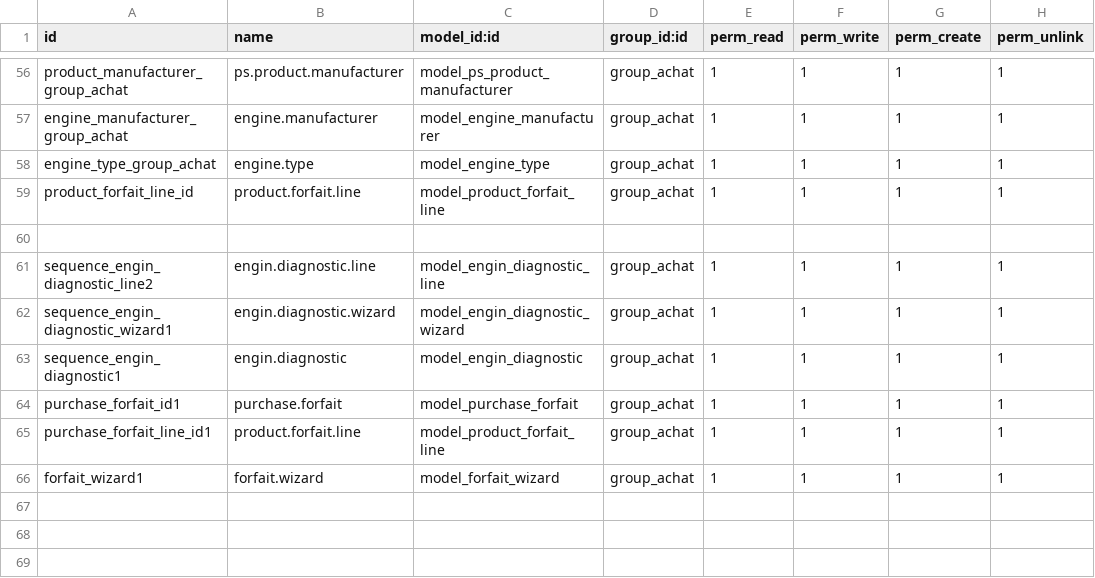
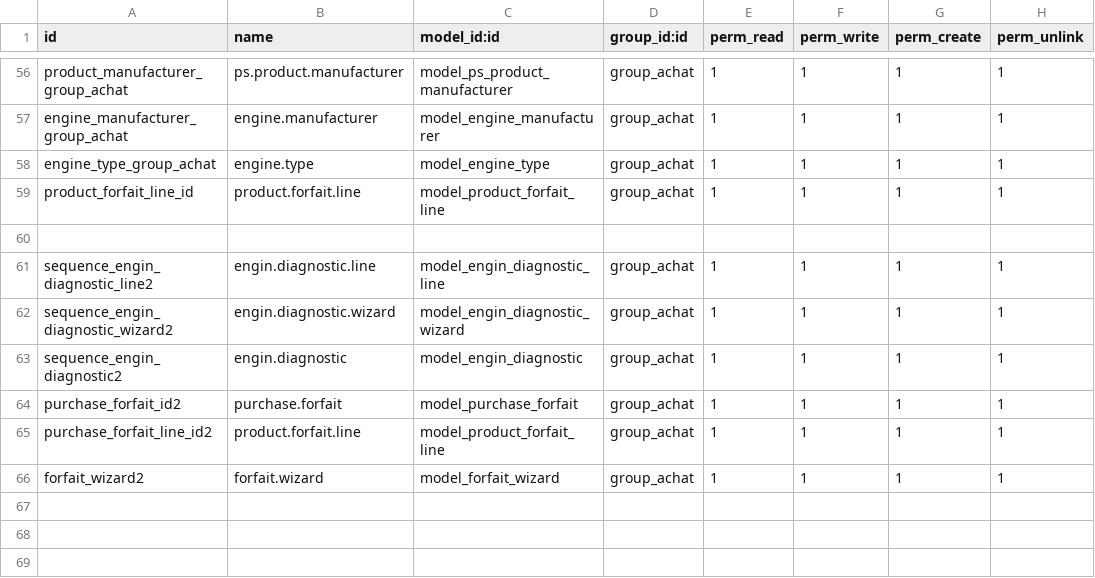
Before and after one commit to oudacias/odooRezoroute, a CSV file: security/ir.model.access.csv, drawn as a sheet; only a part is shown, gaps mark what is left out.

Commit message:
from mac

```diff
--- a/security/ir.model.access.csv
+++ b/security/ir.model.access.csv
@@ -61,7 +61,7 @@ product_forfait_line_id,product.forfait.line,model_product_forfait_line,group_ac
 sequence_engin_diagnostic_line2,engin.diagnostic.line,model_engin_diagnostic_line,group_achat,1,1,1,1
-sequence_engin_diagnostic_wizard1,engin.diagnostic.wizard,model_engin_diagnostic_wizard,group_achat,1,1,1,1
-sequence_engin_diagnostic1,engin.diagnostic,model_engin_diagnostic,group_achat,1,1,1,1
-purchase_forfait_id1,purchase.forfait,model_purchase_forfait,group_achat,1,1,1,1
-purchase_forfait_line_id1,product.forfait.line,model_product_forfait_line,group_achat,1,1,1,1
-forfait_wizard1,forfait.wizard,model_forfait_wizard,group_achat,1,1,1,1
+sequence_engin_diagnostic_wizard2,engin.diagnostic.wizard,model_engin_diagnostic_wizard,group_achat,1,1,1,1
+sequence_engin_diagnostic2,engin.diagnostic,model_engin_diagnostic,group_achat,1,1,1,1
+purchase_forfait_id2,purchase.forfait,model_purchase_forfait,group_achat,1,1,1,1
+purchase_forfait_line_id2,product.forfait.line,model_product_forfait_line,group_achat,1,1,1,1
+forfait_wizard2,forfait.wizard,model_forfait_wizard,group_achat,1,1,1,1
 
```
